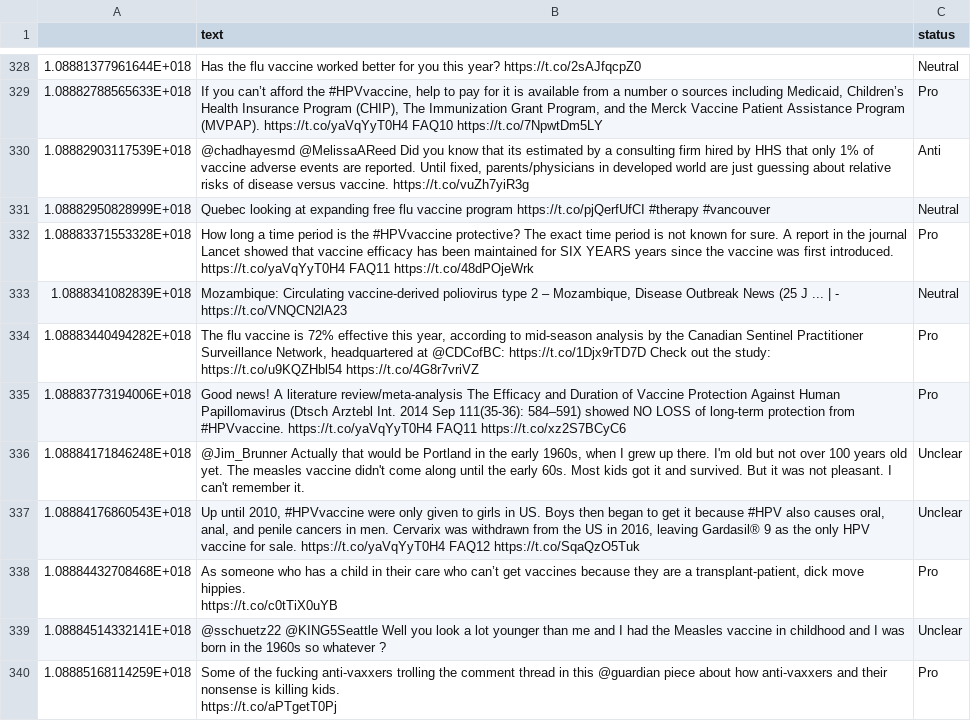
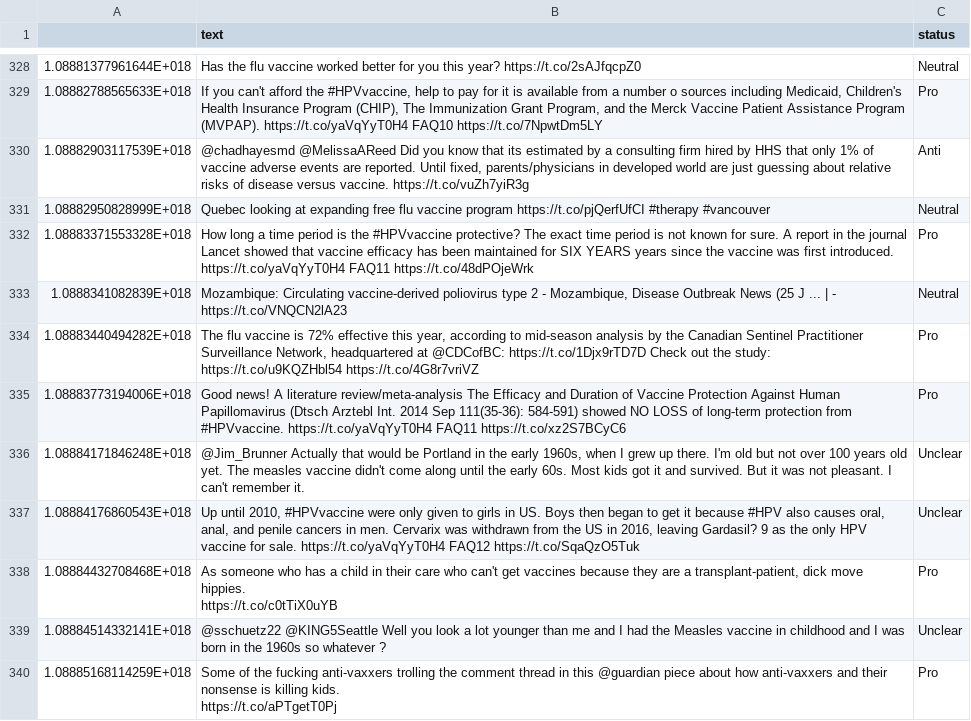
Before and after one commit to verascity/data-analysis, a CSV file: vaxx-happens/vaccine_df_01312019.csv, drawn as a sheet; only a part is shown, gaps mark what is left out; the diff covers the shown part only; the diff names each change by its address in the sheet, - before the commit and + after, or states it on an @@ line.

```diff
--- a/vaxx-happens/vaccine_df_01312019.csv
+++ b/vaxx-happens/vaccine_df_01312019.csv
-B329 (text): If you can’t afford the #HPVvaccine, help to pay for it is available from a number o sources including Medicaid, Children’s Health Insurance…
+B329 (text): If you can't afford the #HPVvaccine, help to pay for it is available from a number o sources including Medicaid, Children's Health Insurance…
-B333 (text): …type 2 – Mozambique, Disease…
+B333 (text): …type 2 - Mozambique, Disease…
-B335 (text): …Sep 111(35-36): 584–591) showed NO…
+B335 (text): …Sep 111(35-36): 584-591) showed NO…
-B337 (text): …2016, leaving Gardasil® 9 as…
+B337 (text): …2016, leaving Gardasil? 9 as…
-B338 (text): …care who can’t get vaccines…
+B338 (text): …care who can't get vaccines…
```
Also changed, not shown: 163 edited cells elsewhere in this file, 1 other file.
